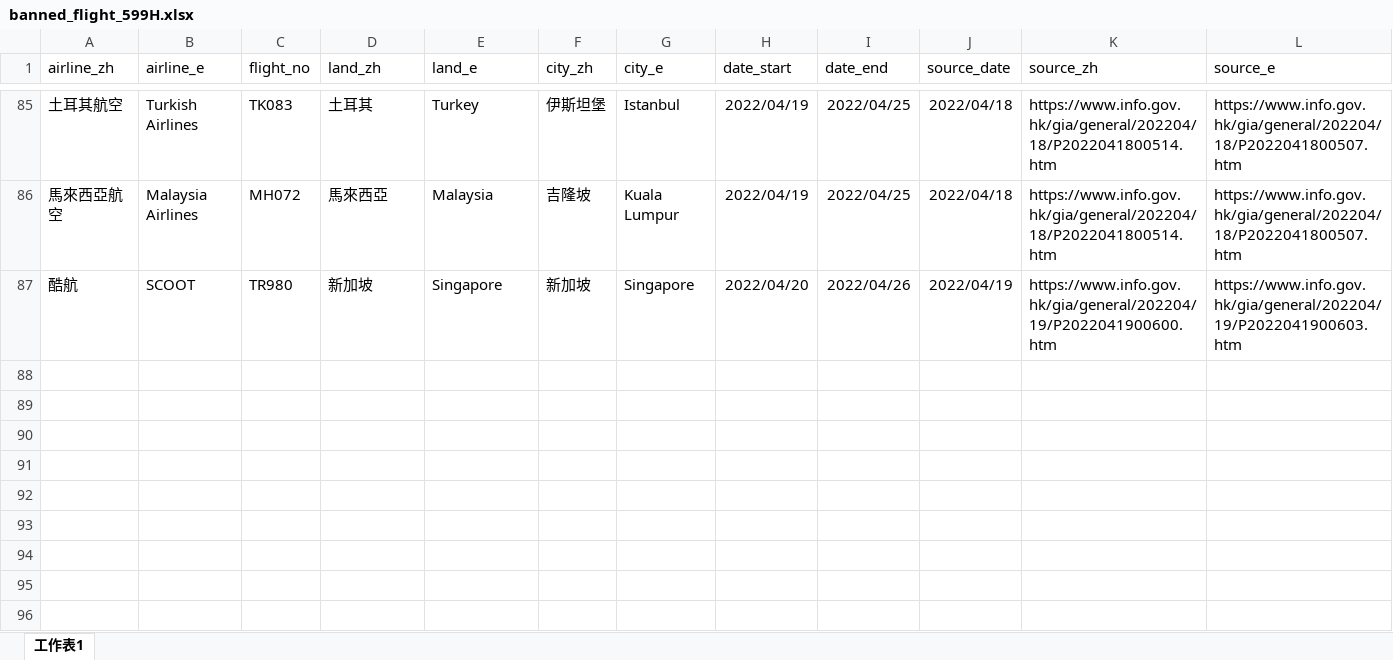
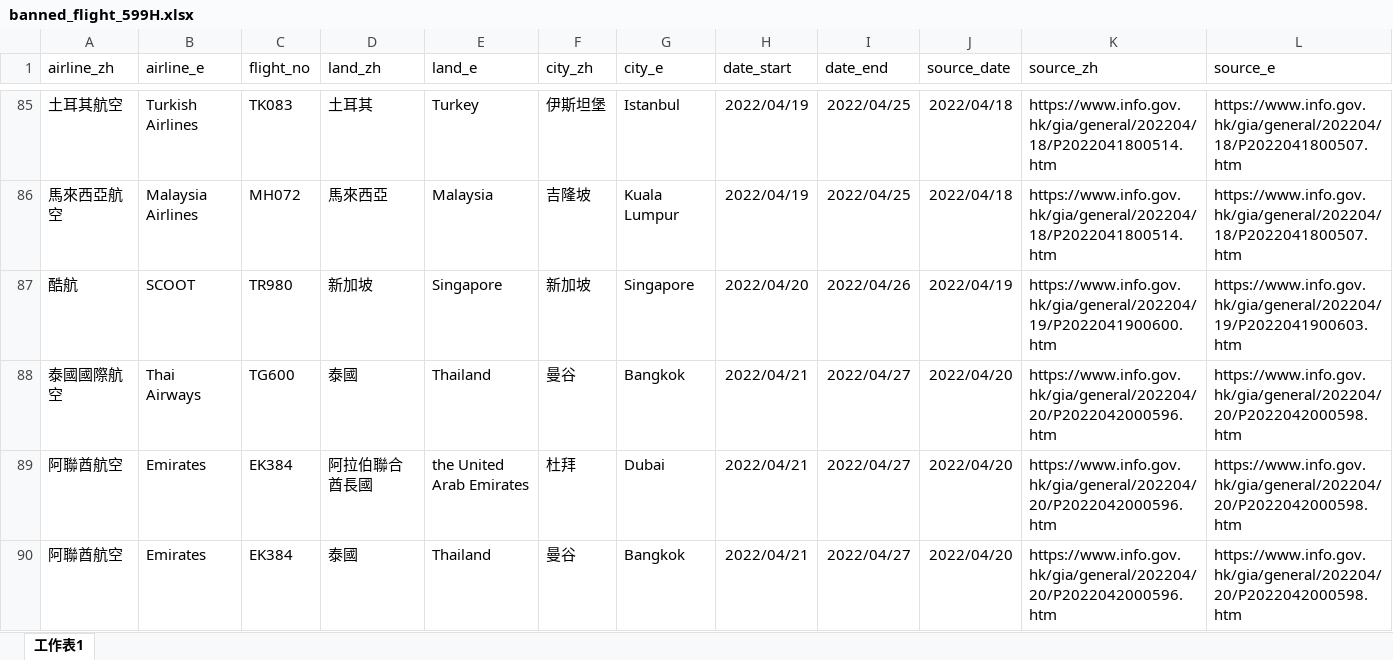
Before and after one commit to yinyingip/yinyingip.github.io, an Excel workbook: hk-banned-inbound-flight/banned_flight_599H.xlsx, sheet 工作表1, drawn as a sheet; only a part is shown, gaps mark what is left out; values as stored, in another font and other column widths than the file's, no borders; the diff names each change by its address in the sheet, - before the commit and + after, or states it on an @@ line.

```diff
--- a/hk-banned-inbound-flight/banned_flight_599H.xlsx (sheet 工作表1)
+++ b/hk-banned-inbound-flight/banned_flight_599H.xlsx (sheet 工作表1)
+row 88: 泰國國際航空 | Thai Airways | TG600 | 泰國 | Thailand | 曼谷 | Bangkok | 2022/04/21 | 2022/04/27 | 2022/04/20 | https://www.info.gov.hk/gia/general/202204/20/P2022042000596.htm | https://www.info.gov.hk/gia/general/202204/20/P2022042000598.htm
+row 89: 阿聯酋航空 | Emirates | EK384 | 阿拉伯聯合酋長國 | the United Arab Emirates | 杜拜 | Dubai | 2022/04/21 | 2022/04/27 | 2022/04/20 | https://www.info.gov.hk/gia/general/202204/20/P2022042000596.htm | https://www.info.gov.hk/gia/general/202204/20/P2022042000598.htm
+row 90: 阿聯酋航空 | Emirates | EK384 | 泰國 | Thailand | 曼谷 | Bangkok | 2022/04/21 | 2022/04/27 | 2022/04/20 | https://www.info.gov.hk/gia/general/202204/20/P2022042000596.htm | https://www.info.gov.hk/gia/general/202204/20/P2022042000598.htm
```
Also changed, not shown: 1 other file.
